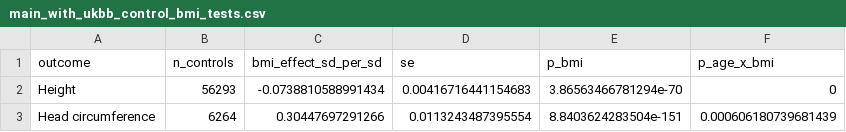
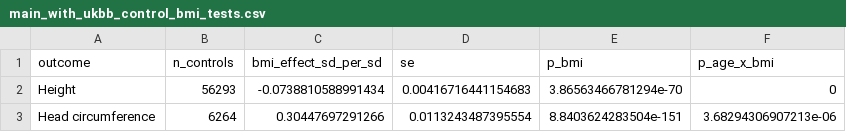
Before and after one commit to jsebat/cnv-growth-bmi, a CSV file: main_with_ukbb_control_bmi_tests.csv, drawn as a sheet.

```diff
--- a/main_with_ukbb_control_bmi_tests.csv
+++ b/main_with_ukbb_control_bmi_tests.csv
@@ -2,2 +2,2 @@ outcome,n_controls,bmi_effect_sd_per_sd,se,p_bmi,p_age_x_bmi
 Height,56293,-0.0738810588991434,0.00416716441154683,3.86563466781294e-70,0
-Head circumference,6264,0.30447697291266,0.0113243487395554,8.8403624283504e-151,0.000606180739681439
+Head circumference,6264,0.30447697291266,0.0113243487395554,8.8403624283504e-151,3.68294306907213e-06
```
Also changed, not shown: main_with_ukbb_hc_tests.csv, main_with_ukbb_height_tests.csv, 11 other files.
